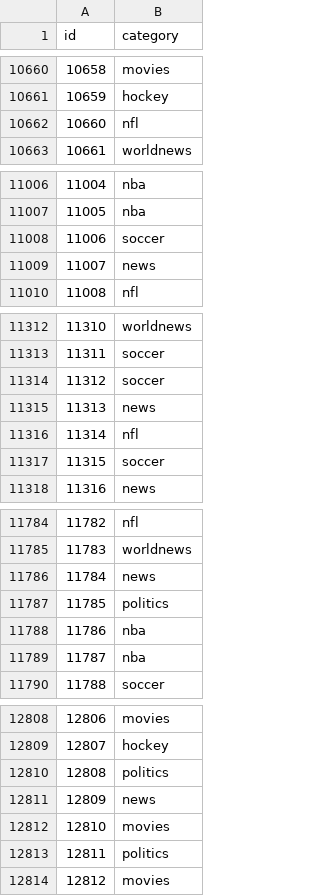
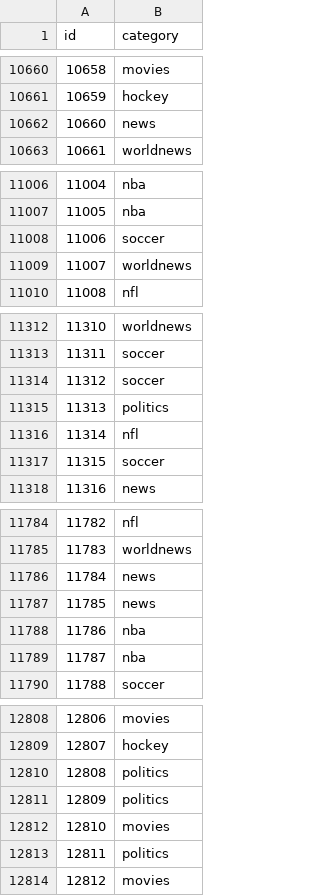
Before and after one commit to janapavlasek/COMP551_A2, a CSV file: results/svm_final_predictions.csv, drawn as a sheet; only a part is shown, gaps mark what is left out; the diff covers the shown part only.

```diff
--- a/results/svm_final_predictions.csv
+++ b/results/svm_final_predictions.csv
@@ -10661,3 +10661,3 @@ id,category
 10659,hockey
-10660,nfl
+10660,news
 10661,worldnews
@@ -11008,3 +11008,3 @@ id,category
 11006,soccer
-11007,news
+11007,worldnews
 11008,nfl
@@ -11314,3 +11314,3 @@ id,category
 11312,soccer
-11313,news
+11313,politics
 11314,nfl
@@ -11786,3 +11786,3 @@ id,category
 11784,news
-11785,politics
+11785,news
 11786,nba
@@ -12810,3 +12810,3 @@ id,category
 12808,politics
-12809,news
+12809,politics
 12810,movies
```
Also changed, not shown: 77 edited cells elsewhere in this file, 2 other files.
